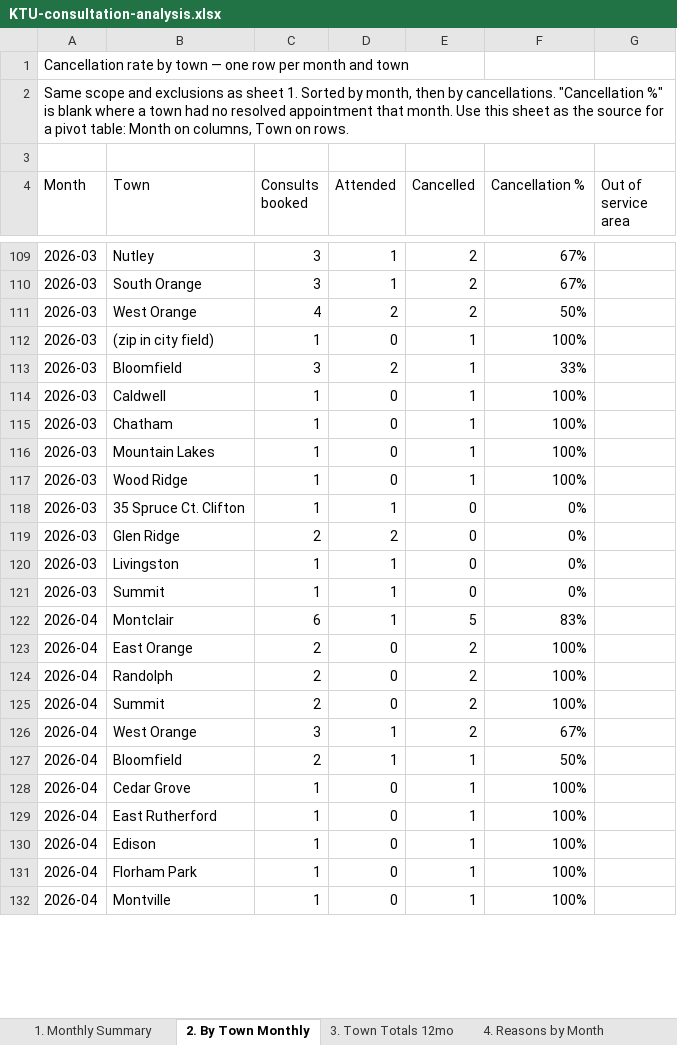
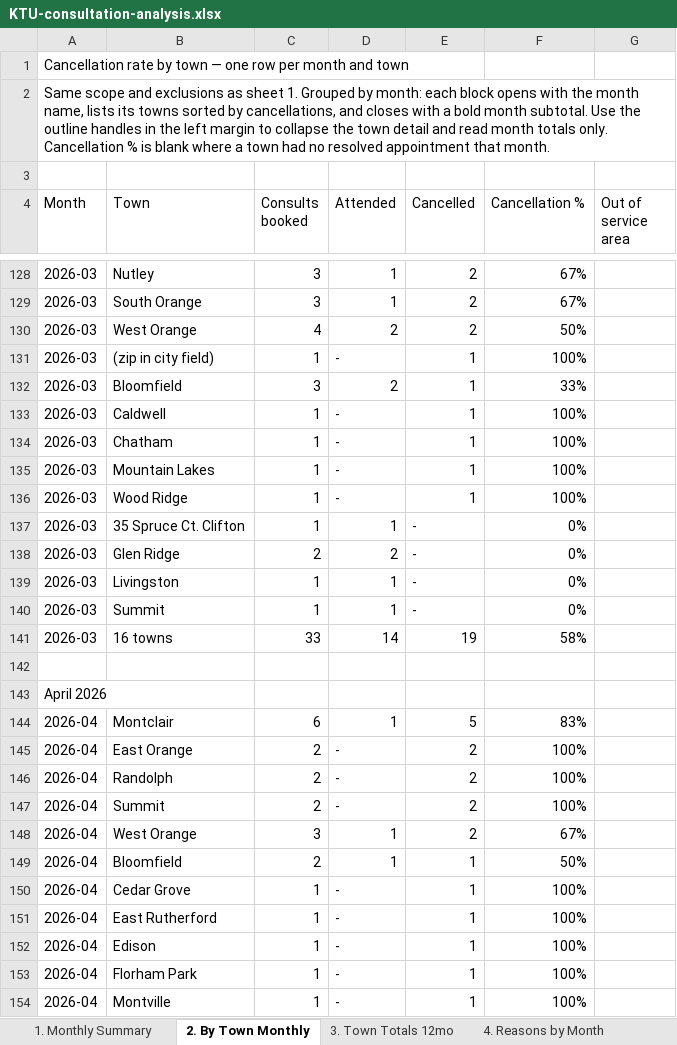
Before and after one commit to stevenglivingston-NJ/TeamLivingston, an Excel workbook: KTU-consultation-analysis.xlsx, sheet 2. By Town Monthly, drawn as a sheet; only a part is shown, gaps mark what is left out; values as stored, in another font and other column widths than the file's, no cell formats; conditional formats not drawn; addresses are those after the commit; the diff covers the shown part only; the diff names each change by its address in the sheet, - before the commit and + after, or states it on an @@ line.

```diff
--- a/KTU-consultation-analysis.xlsx (sheet 2. By Town Monthly)
+++ b/KTU-consultation-analysis.xlsx (sheet 2. By Town Monthly)
-A2 (Month): …sheet 1. Sorted by month, then by cancellations. "Cancellation %" is blank where a town had no resolved appointment that month. Use this sheet as the source for a pivot table: Month on columns, Town on rows.
+A2 (Month): …sheet 1. Grouped by month: each block opens with the month name, lists its towns sorted by cancellations, and closes with a bold month subtotal. Use the outline handles in the left margin to collapse the town detail and read month totals only. Cancellation % is blank where a town had no resolved appointment that month.
-D131 (Attended): 0
+D131 (Attended): -
-D133:D136 (Attended): 0
+D133:D136 (Attended): -
-E137:E140 (Cancelled): 0
+E137:E140 (Cancelled): -
+row 141: 2026-03 | 16 towns | 33 | 14 | 19 | 58%
+row 142: (empty)
+row 143: April 2026
-D145:D147 (Attended): 0
+D145:D147 (Attended): -
-D150:D154 (Attended): 0
+D150:D154 (Attended): -
```
Also changed, not shown: 34 added rows and 157 edited cells elsewhere in this sheet, cell formats.
